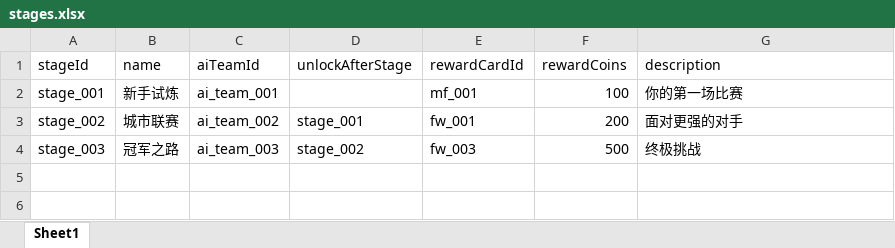
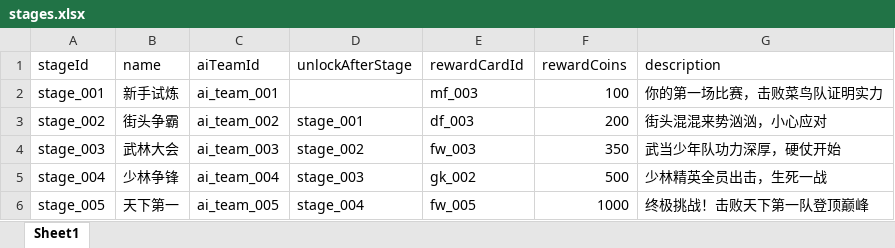
Before and after one commit to kennysli1/WechatGame1, an Excel workbook: data/stages.xlsx, sheet Sheet1, drawn as a sheet; values as stored, in another font and other column widths than the file's, no borders; the diff names each change by its address in the sheet, - before the commit and + after, or states it on an @@ line.

```diff
--- a/data/stages.xlsx (sheet Sheet1)
+++ b/data/stages.xlsx (sheet Sheet1)
-E2 (rewardCardId): mf_001
+E2 (rewardCardId): mf_003
-G2 (description): 你的第一场比赛
+G2 (description): 你的第一场比赛，击败菜鸟队证明实力
-B3 (name): 城市联赛
+B3 (name): 街头争霸
-E3 (rewardCardId): fw_001
+E3 (rewardCardId): df_003
-G3 (description): 面对更强的对手
+G3 (description): 街头混混来势汹汹，小心应对
-B4 (name): 冠军之路
+B4 (name): 武林大会
-F4 (rewardCoins): 500
+F4 (rewardCoins): 350
-G4 (description): 终极挑战
+G4 (description): 武当少年队功力深厚，硬仗开始
+row 5: stage_004 | 少林争锋 | ai_team_004 | stage_003 | gk_002 | 500 | 少林精英全员出击，生死一战
+row 6: stage_005 | 天下第一 | ai_team_005 | stage_004 | fw_005 | 1000 | 终极挑战！击败天下第一队登顶巅峰
```
Also changed, not shown: data/ai_teams.xlsx, data/asset_manifest.xlsx, 41 other files.
